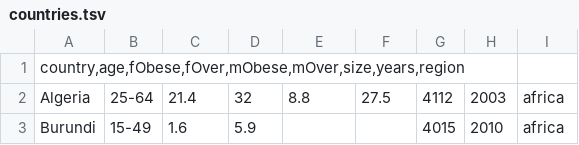
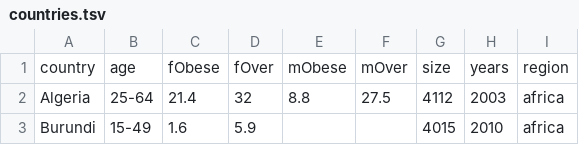
Before and after one commit to nthitz/GlobalObesity, a TSV file: app/data/countries.tsv, drawn as a sheet; only a part is shown.

```diff
--- a/app/data/countries.tsv
+++ b/app/data/countries.tsv
@@ -1,2 +1,2 @@
-country,age,fObese,fOver,mObese,mOver,size,years,region
+country	age	fObese	fOver	mObese	mOver	size	years	region
 Algeria	25-64	21.4	32	8.8	27.5	4112	2003	africa
```
Also changed, not shown: 1 other file.
